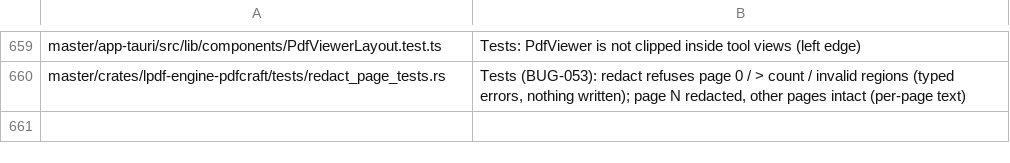
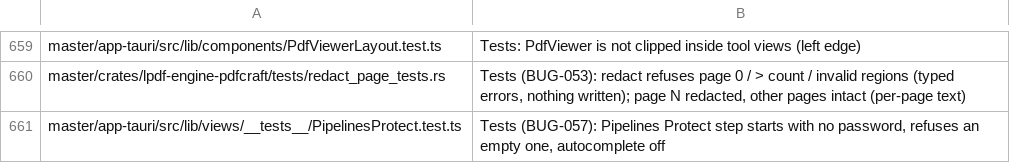
Before and after one commit to Hermes018/Ayra_PDF, a TSV file: master/tools/tree/descriptions.tsv, drawn as a sheet; only a part is shown, gaps mark what is left out; the diff names each change by its address in the sheet, - before the commit and + after, or states it on an @@ line.

```diff
--- a/master/tools/tree/descriptions.tsv
+++ b/master/tools/tree/descriptions.tsv
+row 661: master/app-tauri/src/lib/views/__tests__/PipelinesProtect.test.ts | Tests (BUG-057): Pipelines Protect step starts with no password, refuses an empty one, autocomplete off
```
Also changed, not shown: 9 other files.
